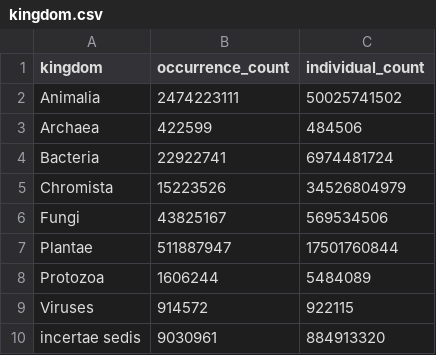
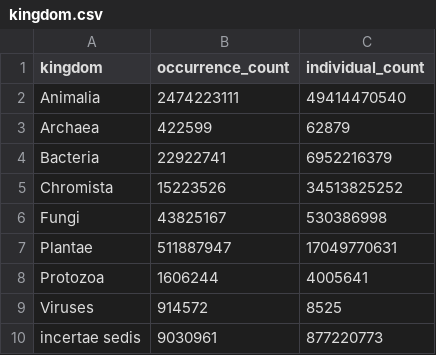
Before and after one commit to benjiec/gbif-visuals-summary, a CSV file: data/kingdom.csv, drawn as a sheet.

```diff
--- a/data/kingdom.csv
+++ b/data/kingdom.csv
@@ -1,10 +1,10 @@
 kingdom,occurrence_count,individual_count
-Animalia,2474223111,50025741502
-Archaea,422599,484506
-Bacteria,22922741,6974481724
-Chromista,15223526,34526804979
-Fungi,43825167,569534506
-Plantae,511887947,17501760844
-Protozoa,1606244,5484089
-Viruses,914572,922115
-incertae sedis,9030961,884913320
+Animalia,2474223111,49414470540
+Archaea,422599,62879
+Bacteria,22922741,6952216379
+Chromista,15223526,34513825252
+Fungi,43825167,530386998
+Plantae,511887947,17049770631
+Protozoa,1606244,4005641
+Viruses,914572,8525
+incertae sedis,9030961,877220773
```
Also changed, not shown: data/phyla-country.csv, data/phyla.csv, 1 other file.
